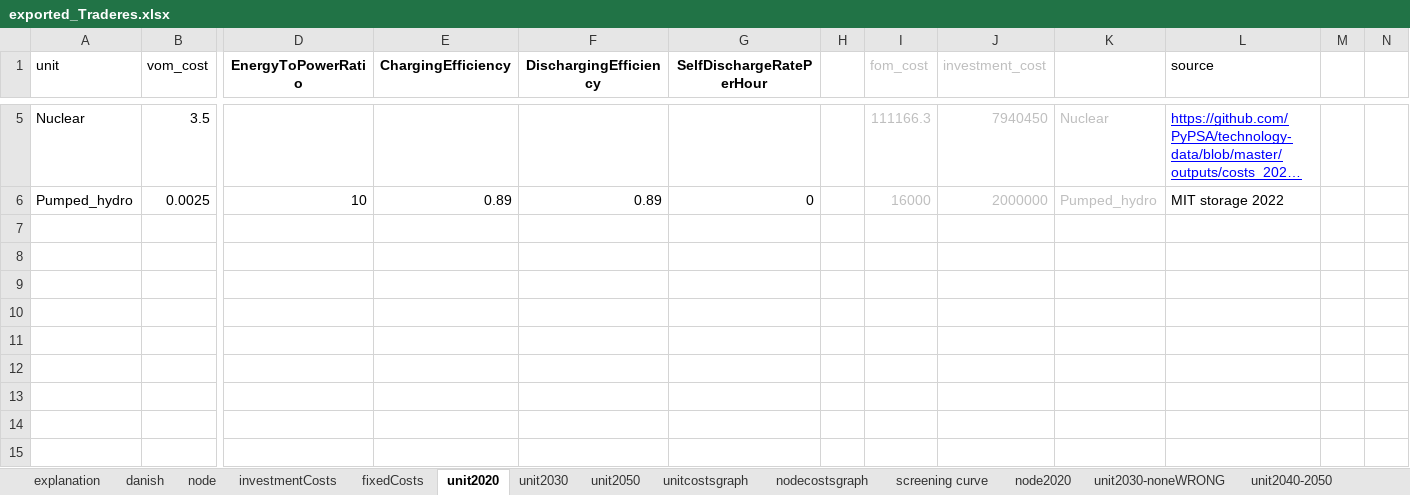
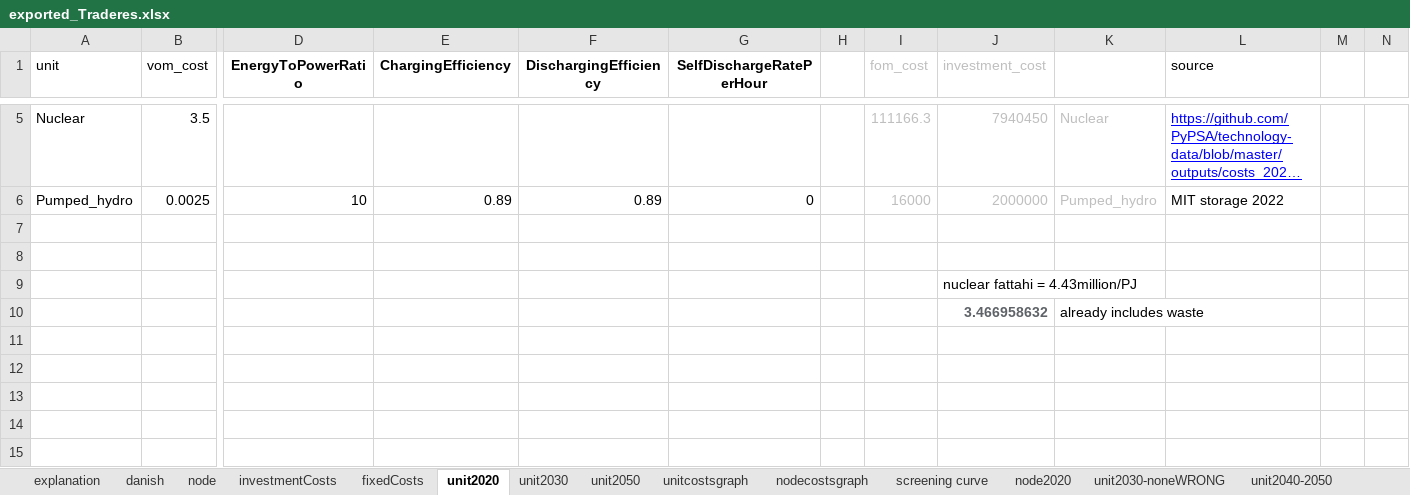
Before and after one commit to TradeRES/toolbox-amiris-emlab, an Excel workbook: data/exported_Traderes.xlsx, sheet unit2020, drawn as a sheet; only a part is shown, gaps mark what is left out; long unchanged cells end in …; values as stored, in another font and other column widths than the file's, no borders; charts and pictures not drawn; rows hold the shown columns only; the diff names each change by its address in the sheet, - before the commit and + after, or states it on an @@ line.

```diff
--- a/data/exported_Traderes.xlsx (sheet unit2020)
+++ b/data/exported_Traderes.xlsx (sheet unit2020)
-J9 (investment_cost): (empty)
+J9 (investment_cost): nuclear fattahi = 4.43million/PJ
-row 10: (empty)
+row 10:  |  |  |  |  |  |  |  | 3.466958632 | already includes waste
```
Also changed, not shown: sheet investmentCosts, sheet fixedCosts, charts or pictures, data/Power_plants.xlsx, 2 other files.
